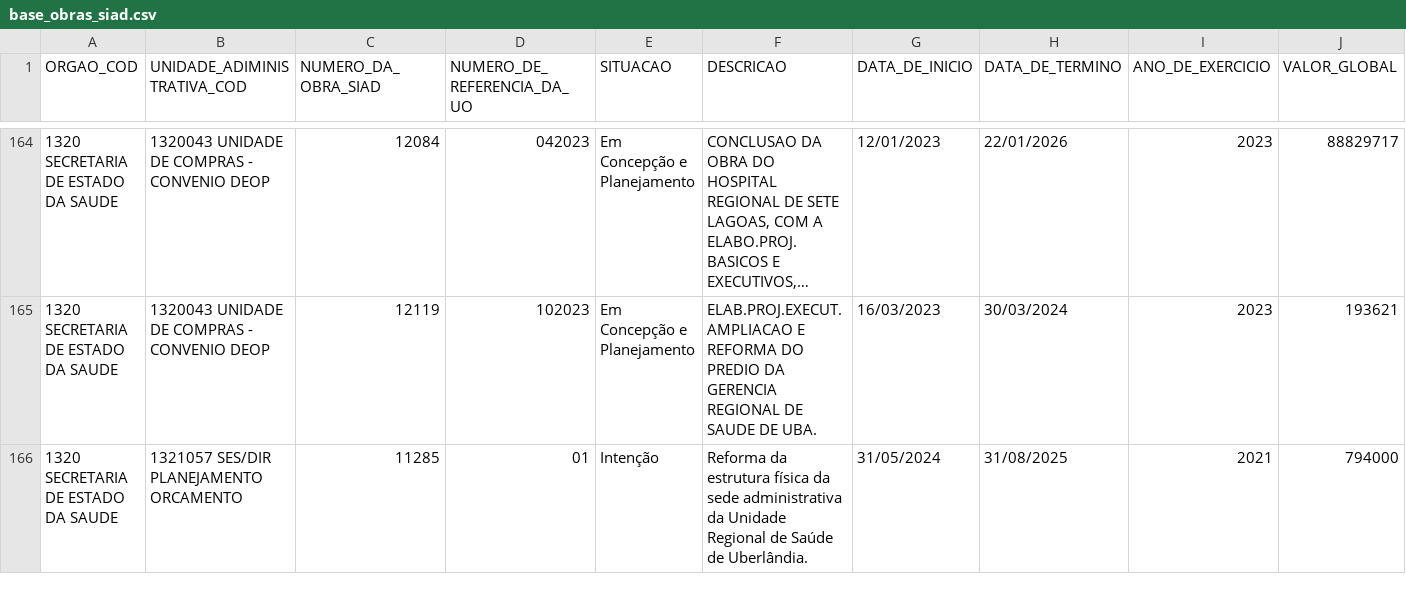
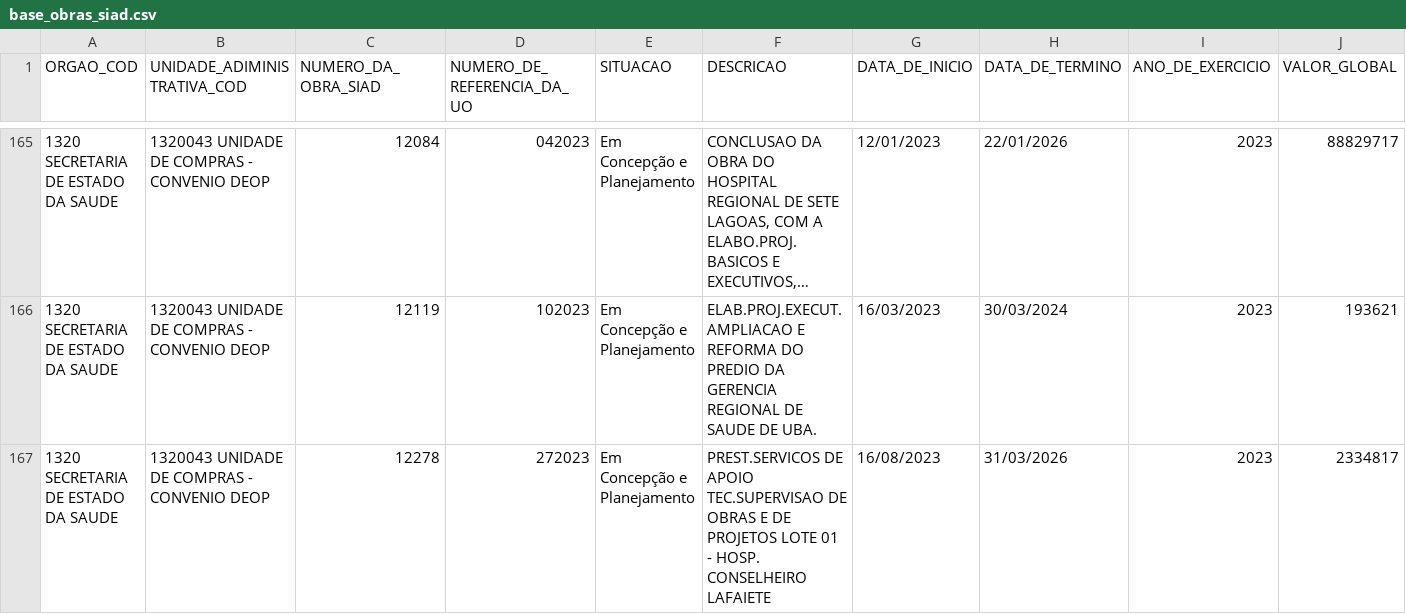
Before and after one commit to splor-mg/loa-2024-dados, a CSV file: data/base_obras_siad.csv, drawn as a sheet; only a part is shown, gaps mark what is left out; the shorter side is filled out with more unchanged rows; long unchanged cells end in …; the diff covers the shown part only.

```diff
--- a/data/base_obras_siad.csv
+++ b/data/base_obras_siad.csv
@@ -165 +166,2 @@ ORGAO_COD,UNIDADE_ADIMINISTRATIVA_COD,NUMERO_DA_OBRA_SIAD,NUMERO_DE_REFERENCIA_D
 1320 SECRETARIA DE ESTADO DA SAUDE,1320043 UNIDADE DE COMPRAS - CONVENIO DEOP,12119,102023,Em Concepção e Planejamento,ELAB.PROJ.EXECUT.AMPLIACAO E REFORMA DO PREDIO DA GERENCIA REGIONAL DE SAUDE DE UBA.,16/03/2023,30/03/2024,2023,193621
+1320 SECRETARIA DE ESTADO DA SAUDE,1320043 UNIDADE DE COMPRAS - CONVENIO DEOP,12278,272023,Em Concepção e Planejamento,PREST.SERVICOS DE APOIO TEC.SUPERVISAO DE OBRAS E DE PROJETOS LOTE 01 - HOSP. CONSELHEIRO LAFAIETE,16/08/2023,31/03/2026,2023,2334817
```
Also changed, not shown: 2 added rows elsewhere in this file, data/base_categoria_pessoal.csv, data/base_intra_orcamentaria_detalhamento.csv, 22 other files.
